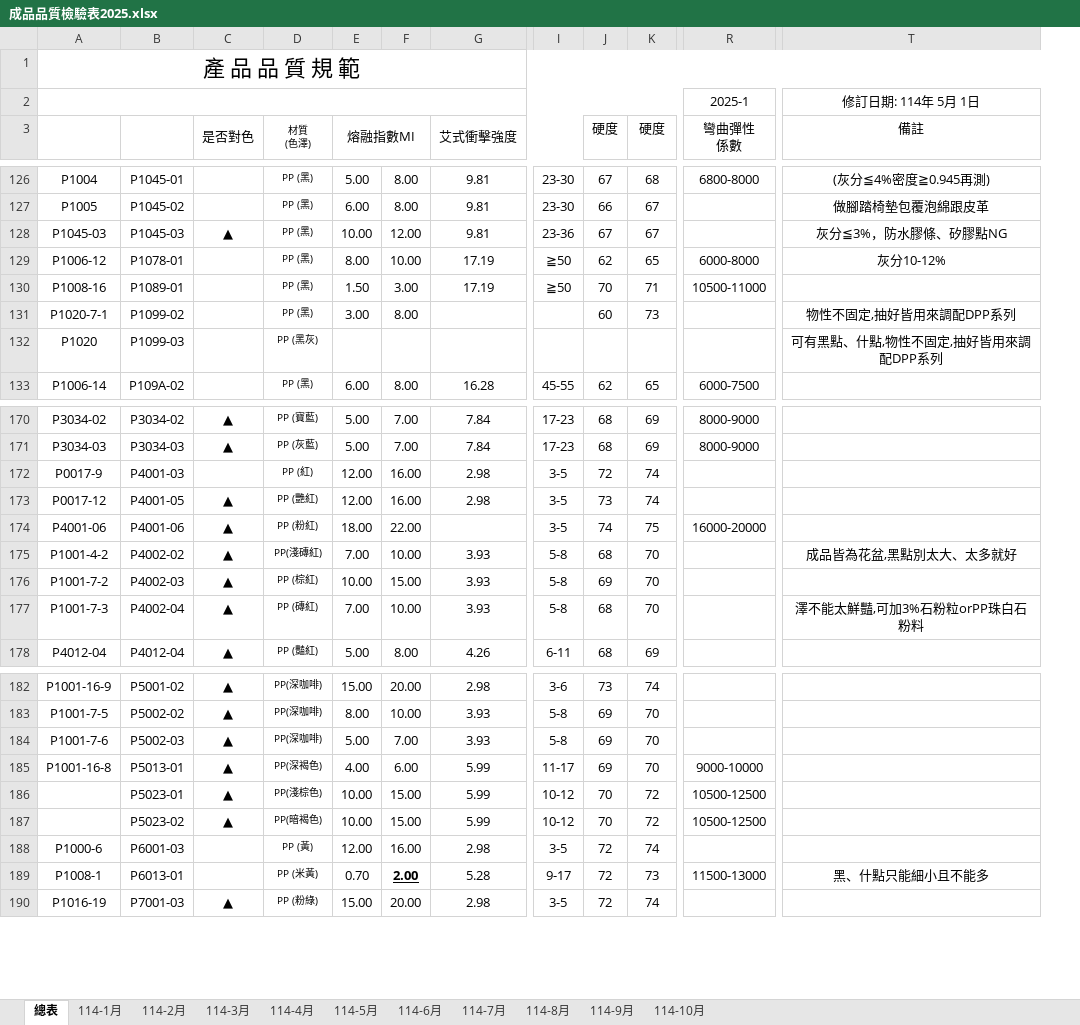
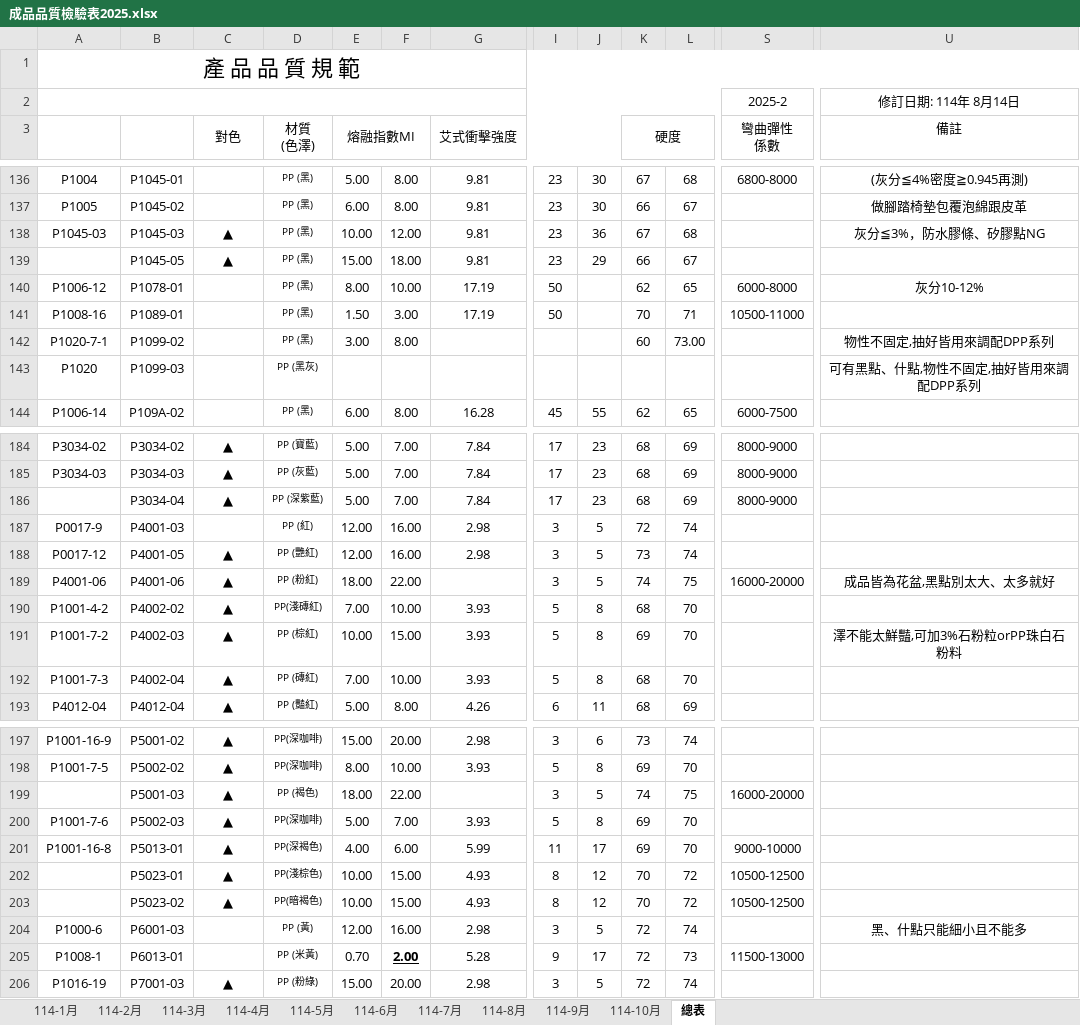
Before and after one commit to a3996123/a3996123.github.io, an Excel workbook: data/成品品質檢驗表2025.xlsx, sheet 總表, drawn as a sheet; only a part is shown, gaps mark what is left out; values as stored, in another font and other column widths than the file's, no borders; charts and pictures and conditional formats not drawn; removed rows and columns are numbered as before the commit, all else as after; rows hold the shown columns only; the diff covers the shown part only; the diff names each change by its address in the sheet, - before the commit and + after, or states it on an @@ line.

```diff
--- a/data/成品品質檢驗表2025.xlsx (sheet 總表)
+++ b/data/成品品質檢驗表2025.xlsx (sheet 總表)
@@ sheet tab order changed: 114-1月 | 114-2月 | 114-3月 | 114-4月 | 114-5月 | 114-6月 | 114-7月 | 114-8月 | 114-9月 | 114-10月 | 總表 @@
-column I, rows 126-133: 23-30 | 23-30 | 23-36 | ≧50 | ≧50 |  |  | 45-55; rows 170-178: 17-23 | 17-23 | 3-5 | 3-5 | 3-5 | 5-8 | 5-8 | 5-8 | 6-11; rows 182-190: 3-6 | 5-8 | 5-8 | 11-17 | 10-12 | 10-12 | 3-5 | 9-17 | 3-5
+column I, rows 136-138: all 23; rows 140-144: 50 | 50 |  |  | 45; rows 184-185: 17 | 17; rows 187-193: 3 | 3 | 3 | 5 | 5 | 5 | 6; rows 197-198: 3 | 5; rows 200-206: 5 | 11 | 8 | 8 | 3 | 9 | 3
+column J, rows 136-138: 30 | 30 | 36; row 144: 55; rows 184-185: 23 | 23; rows 187-193: 5 | 5 | 5 | 8 | 8 | 8 | 11; rows 197-198: 6 | 8; rows 200-206: 8 | 17 | 12 | 12 | 5 | 17 | 5
-S2 (彎曲彈性 係數): 2025-1
+S2 (彎曲彈性 係數): 2025-2
-U2 (備註): 修訂日期: 114年 5月 1日
+U2 (備註): 修訂日期: 114年 8月14日
-C3: 是否對色
+C3: 對色
@@ D3 text size: larger @@
+K3:L3 merged
-L3: 硬度
+L3: (empty)
-L138: 67
+L138: 68
+row 139:  | P1045-05 | ▲ | PP (黑) | 15.00 | 18.00 | 9.81 | 23 | 29 | 66 | 67
-L142: 73
+L142: 73.00
+row 186:  | P3034-04 | ▲ | PP (深紫藍) | 5.00 | 7.00 | 7.84 | 17 | 23 | 68 | 69 | 8000-9000
-U189 (備註): (empty)
+U189 (備註): 成品皆為花盆,黑點別太大、太多就好
-U190 (備註): 成品皆為花盆,黑點別太大、太多就好
+U190 (備註): (empty)
-U191 (備註): (empty)
+U191 (備註): 澤不能太鮮豔,可加3%石粉粒orPP珠白石粉料
-U192 (備註): 澤不能太鮮豔,可加3%石粉粒orPP珠白石粉料
+U192 (備註): (empty)
+row 199:  | P5001-03 | ▲ | PP (褐色) | 18.00 | 22.00 |  | 3 | 5 | 74 | 75 | 16000-20000
-G202:G203 (艾式衝擊強度): 5.99
+G202:G203 (艾式衝擊強度): 4.93
-U204 (備註): (empty)
+U204 (備註): 黑、什點只能細小且不能多
-U205 (備註): 黑、什點只能細小且不能多
+U205 (備註): (empty)
```
Also changed, not shown: 15 added rows, 1 removed row, 26 edited cells, cell formats and merged cells elsewhere in this sheet, charts or pictures, 1 other file.
